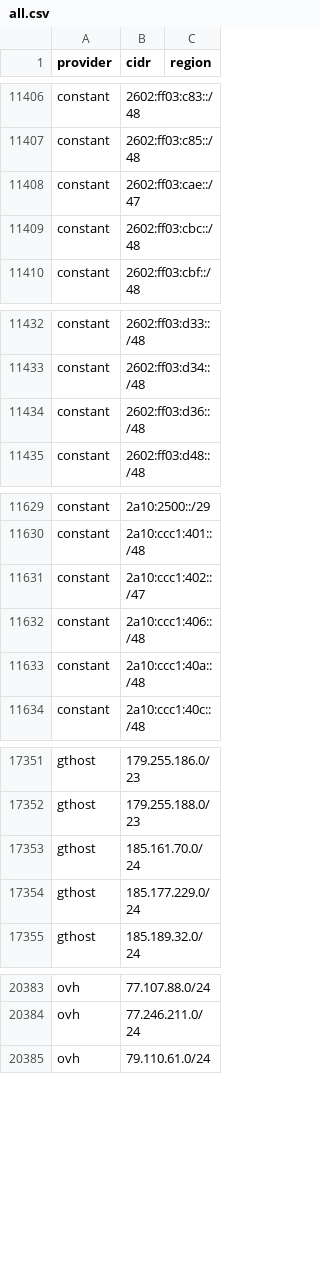
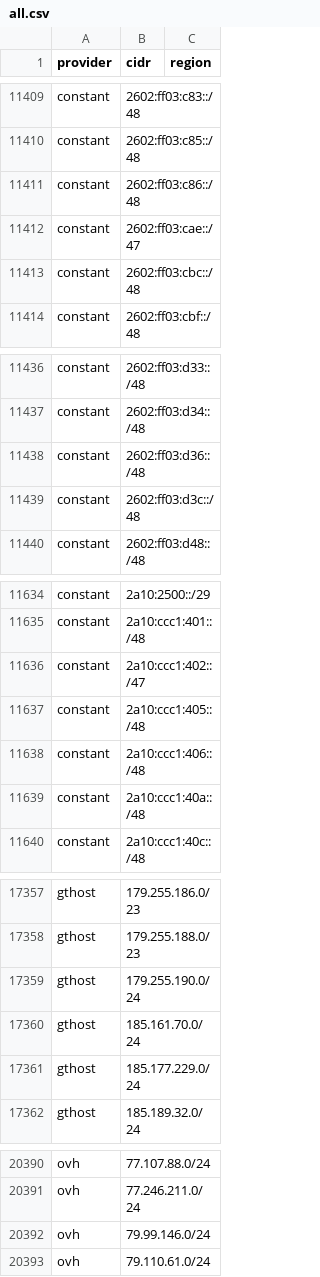
Before and after one commit to 123jjck/cdn-ip-ranges, a CSV file: all/all.csv, drawn as a sheet; only a part is shown, gaps mark what is left out; the diff covers the shown part only; the diff names each change by its address in the sheet, - before the commit and + after, or states it on an @@ line.

```diff
--- a/all/all.csv
+++ b/all/all.csv
+row 11411: constant | 2602:ff03:c86::/48
+row 11439: constant | 2602:ff03:d3c::/48
+row 11637: constant | 2a10:ccc1:405::/48
+row 17359: gthost | 179.255.190.0/24
+row 20392: ovh | 79.99.146.0/24
```
Also changed, not shown: 4 added rows, 1 removed row and 4 edited cells elsewhere in this file, 31 other files.
